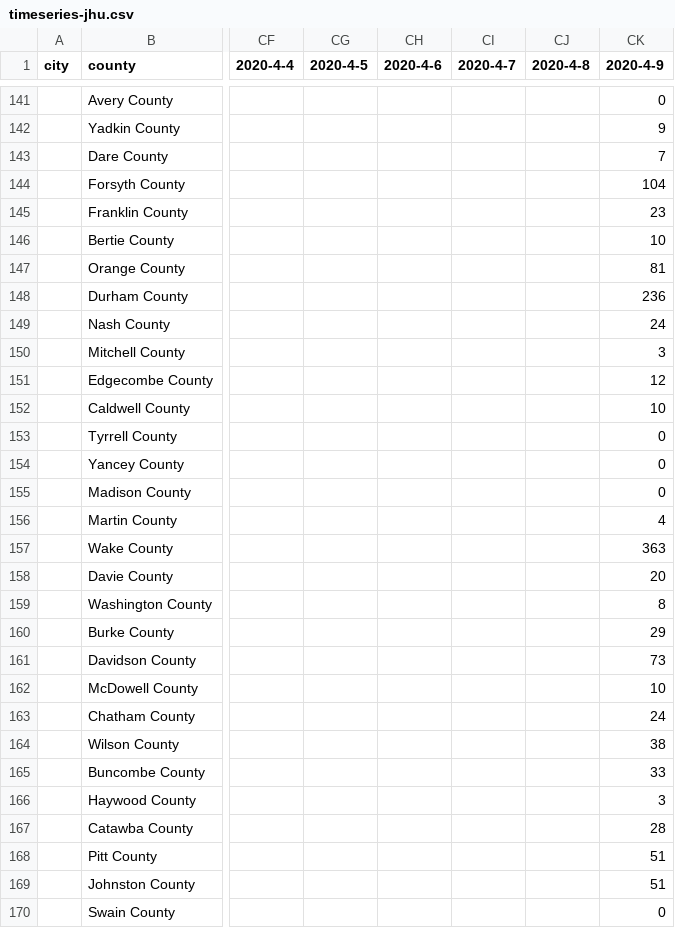
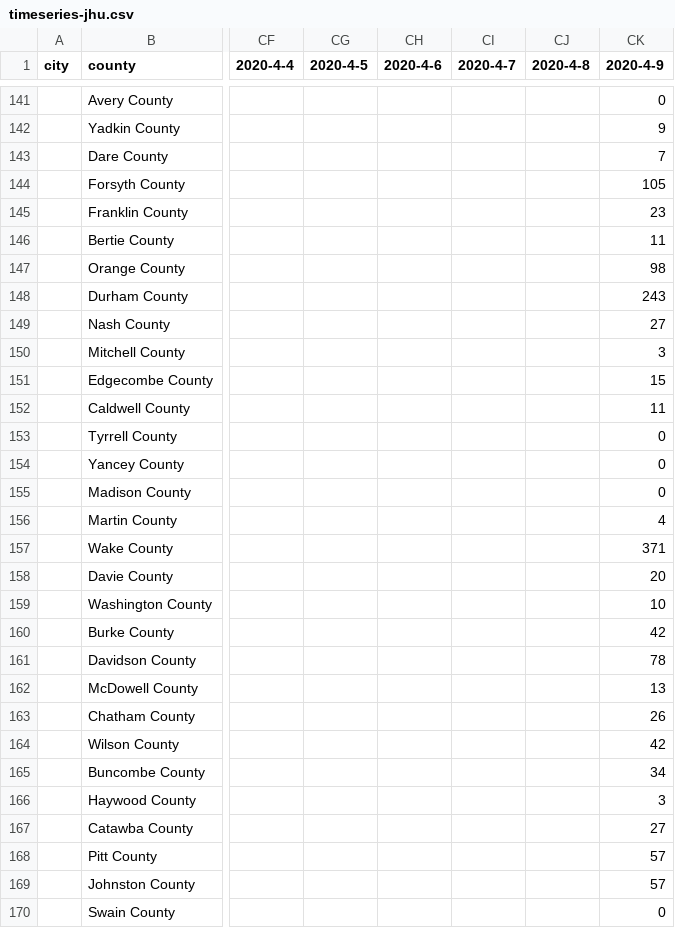
Before and after one commit to qgolsteyn/coronadatascraper, a CSV file: timeseries-jhu.csv, drawn as a sheet; only a part is shown, gaps mark what is left out; the diff covers the shown part only; the diff names each change by its address in the sheet, - before the commit and + after, or states it on an @@ line.

```diff
--- a/timeseries-jhu.csv
+++ b/timeseries-jhu.csv
-CK144 (2020-4-9): 104
+CK144 (2020-4-9): 105
-CK146 (2020-4-9): 10
+CK146 (2020-4-9): 11
-CK147 (2020-4-9): 81
+CK147 (2020-4-9): 98
-CK148 (2020-4-9): 236
+CK148 (2020-4-9): 243
-CK149 (2020-4-9): 24
+CK149 (2020-4-9): 27
-CK151 (2020-4-9): 12
+CK151 (2020-4-9): 15
-CK152 (2020-4-9): 10
+CK152 (2020-4-9): 11
-CK157 (2020-4-9): 363
+CK157 (2020-4-9): 371
-CK159 (2020-4-9): 8
+CK159 (2020-4-9): 10
-CK160 (2020-4-9): 29
+CK160 (2020-4-9): 42
-CK161 (2020-4-9): 73
+CK161 (2020-4-9): 78
-CK162 (2020-4-9): 10
+CK162 (2020-4-9): 13
-CK163 (2020-4-9): 24
+CK163 (2020-4-9): 26
-CK164 (2020-4-9): 38
+CK164 (2020-4-9): 42
-CK165 (2020-4-9): 33
+CK165 (2020-4-9): 34
-CK167 (2020-4-9): 28
+CK167 (2020-4-9): 27
-CK168:CK169 (2020-4-9): 51
+CK168:CK169 (2020-4-9): 57
```
Also changed, not shown: 42 edited cells elsewhere in this file, data.csv, timeseries.csv, 2 other files.
